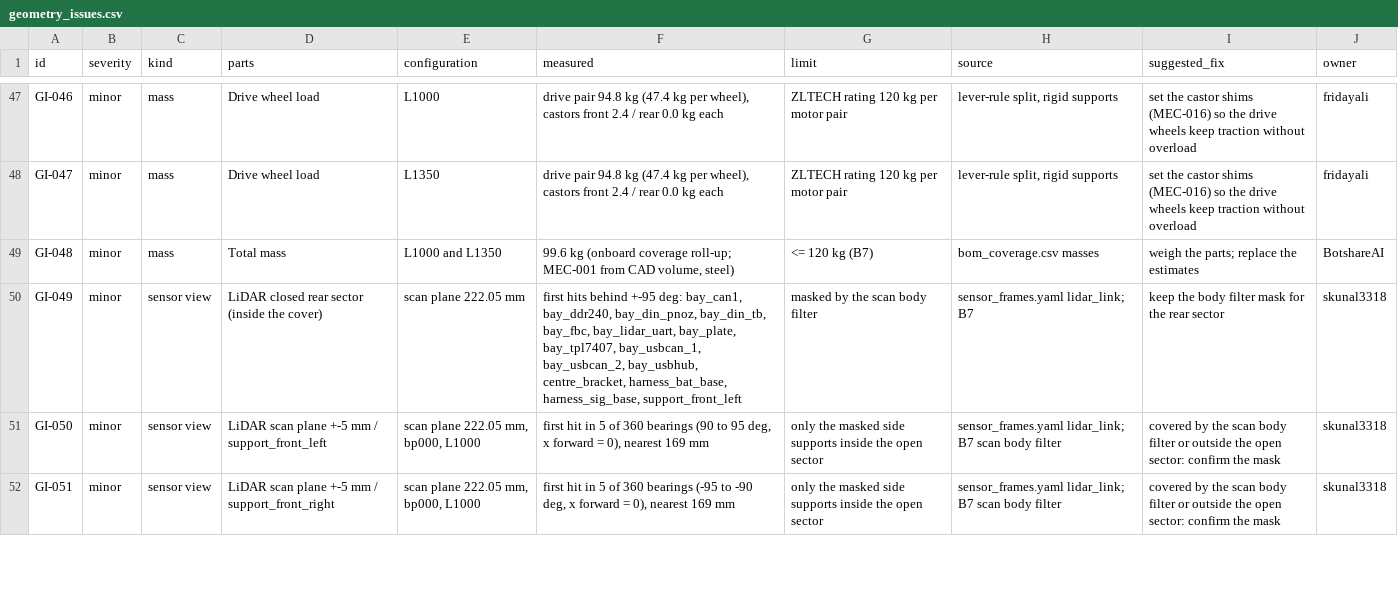
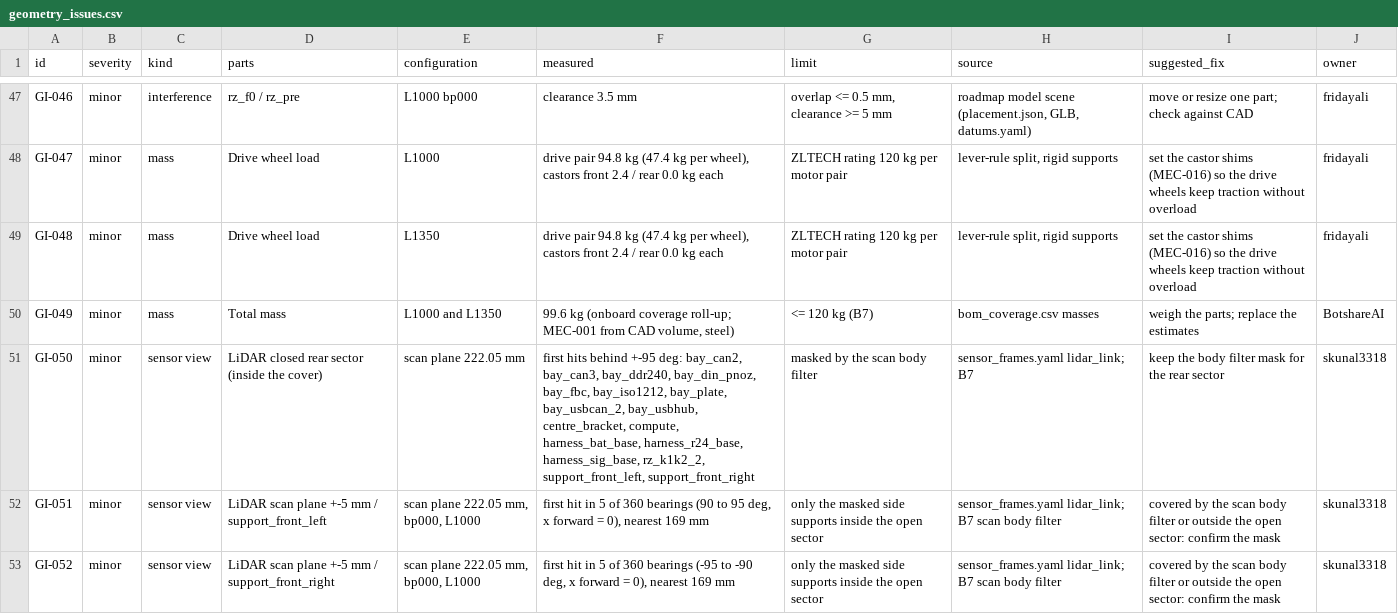
Before and after one commit to openAMRobot/openamrobot-docs, a CSV file: docs/assets/roadmap/model/geometry_issues.csv, drawn as a sheet; only a part is shown, gaps mark what is left out; the diff covers the shown part only; the diff names each change by its address in the sheet, - before the commit and + after, or states it on an @@ line.

```diff
--- a/docs/assets/roadmap/model/geometry_issues.csv
+++ b/docs/assets/roadmap/model/geometry_issues.csv
-C47 (kind): mass
+C47 (kind): interference
-D47 (parts): Drive wheel load
+D47 (parts): rz_f0 / rz_pre
-E47 (configuration): L1000
+E47 (configuration): L1000 bp000
-F47 (measured): drive pair 94.8 kg (47.4 kg per wheel), castors front 2.4 / rear 0.0 kg each
+F47 (measured): clearance 3.5 mm
-G47 (limit): ZLTECH rating 120 kg per motor pair
+G47 (limit): overlap <= 0.5 mm, clearance >= 5 mm
-H47 (source): lever-rule split, rigid supports
+H47 (source): roadmap model scene (placement.json, GLB, datums.yaml)
-I47 (suggested_fix): set the castor shims (MEC-016) so the drive wheels keep traction without overload
+I47 (suggested_fix): move or resize one part; check against CAD
-E48 (configuration): L1350
+E48 (configuration): L1000
-D49 (parts): Total mass
+D49 (parts): Drive wheel load
-E49 (configuration): L1000 and L1350
+E49 (configuration): L1350
-F49 (measured): 99.6 kg (onboard coverage roll-up; MEC-001 from CAD volume, steel)
+F49 (measured): drive pair 94.8 kg (47.4 kg per wheel), castors front 2.4 / rear 0.0 kg each
-G49 (limit): <= 120 kg (B7)
+G49 (limit): ZLTECH rating 120 kg per motor pair
-H49 (source): bom_coverage.csv masses
+H49 (source): lever-rule split, rigid supports
-I49 (suggested_fix): weigh the parts; replace the estimates
+I49 (suggested_fix): set the castor shims (MEC-016) so the drive wheels keep traction without overload
-J49 (owner): BotshareAI
+J49 (owner): fridayali
-C50 (kind): sensor view
+C50 (kind): mass
-D50 (parts): LiDAR closed rear sector (inside the cover)
+D50 (parts): Total mass
-E50 (configuration): scan plane 222.05 mm
+E50 (configuration): L1000 and L1350
-F50 (measured): first hits behind +-95 deg: bay_can1, bay_ddr240, bay_din_pnoz, bay_din_tb, bay_fbc, bay_lidar_uart, bay_plate, bay_tpl7407, bay_usbcan_1, bay_usbcan_2, bay_usbhub, centre_bracket, harness_bat_base, harness_sig_base, support_front_left
+F50 (measured): 99.6 kg (onboard coverage roll-up; MEC-001 from CAD volume, steel)
-G50 (limit): masked by the scan body filter
+G50 (limit): <= 120 kg (B7)
-H50 (source): sensor_frames.yaml lidar_link; B7
+H50 (source): bom_coverage.csv masses
-I50 (suggested_fix): keep the body filter mask for the rear sector
+I50 (suggested_fix): weigh the parts; replace the estimates
-J50 (owner): skunal3318
+J50 (owner): BotshareAI
-D51 (parts): LiDAR scan plane +-5 mm / support_front_left
+D51 (parts): LiDAR closed rear sector (inside the cover)
-E51 (configuration): scan plane 222.05 mm, bp000, L1000
+E51 (configuration): scan plane 222.05 mm
-F51 (measured): first hit in 5 of 360 bearings (90 to 95 deg, x forward = 0), nearest 169 mm
+F51 (measured): first hits behind +-95 deg: bay_can2, bay_can3, bay_ddr240, bay_din_pnoz, bay_fbc, bay_iso1212, bay_plate, bay_usbcan_2, bay_usbhub, centre_bracket, compute, harness_bat_base, harness_r24_base, harness_sig_base, rz_k1k2_2, support_front_left, support_front_right
-G51 (limit): only the masked side supports inside the open sector
+G51 (limit): masked by the scan body filter
-H51 (source): sensor_frames.yaml lidar_link; B7 scan body filter
+H51 (source): sensor_frames.yaml lidar_link; B7
-I51 (suggested_fix): covered by the scan body filter or outside the open sector: confirm the mask
+I51 (suggested_fix): keep the body filter mask for the rear sector
-D52 (parts): LiDAR scan plane +-5 mm / support_front_right
+D52 (parts): LiDAR scan plane +-5 mm / support_front_left
-F52 (measured): …360 bearings (-95 to -90 deg, x…
+F52 (measured): …360 bearings (90 to 95 deg, x…
+row 53: GI-052 | minor | sensor view | LiDAR scan plane +-5 mm / support_front_right | scan plane 222.05 mm, bp000, L1000 | first hit in 5 of 360 bearings (-95 to -90 deg, x forward = 0), nearest 169 mm | only the masked side supports inside the open sector | sensor_frames.yaml lidar_link; B7 scan body filter | covered by the scan body filter or outside the open sector: confirm the mask | skunal3318
```
Also changed, not shown: 1 added row, 1 removed row and 45 edited cells elsewhere in this file, docs/assets/roadmap/model/bom_coverage.csv, docs/assets/roadmap/model/cable_list.csv, 23 other files.
